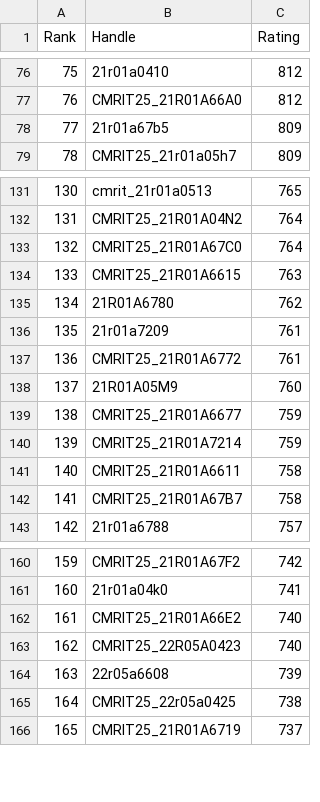
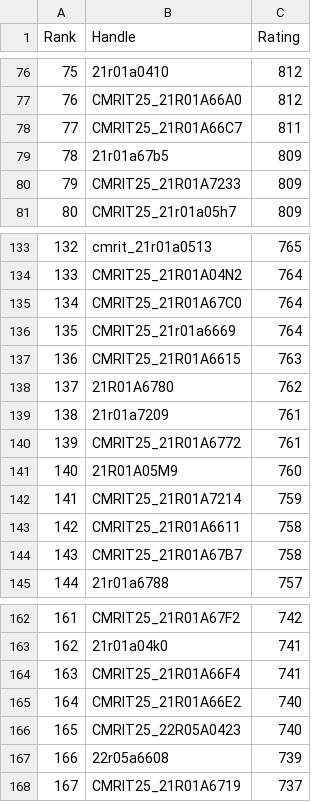
Before and after one commit to gabyah92/CodeforcesRankingGUI, a CSV file: Leaderboards/CurrentCodeforcesRatings.csv, drawn as a sheet; only a part is shown, gaps mark what is left out; removed rows and columns are numbered as before the commit, all else as after; the diff names each change by its address in the sheet, - before the commit and + after, or states it on an @@ line.

```diff
--- a/Leaderboards/CurrentCodeforcesRatings.csv
+++ b/Leaderboards/CurrentCodeforcesRatings.csv
+row 78: 77 | CMRIT25_21R01A66C7 | 811
@@ column A (Rank) renumbered from row 79 down @@
+row 80: 79 | CMRIT25_21R01A7233 | 809
+row 136: 135 | CMRIT25_21r01a6669 | 764
-row 139: 138 | CMRIT25_21R01A6677 | 759
+row 164: 163 | CMRIT25_21R01A66F4 | 741
-row 165: 164 | CMRIT25_22r05a0425 | 738
```
